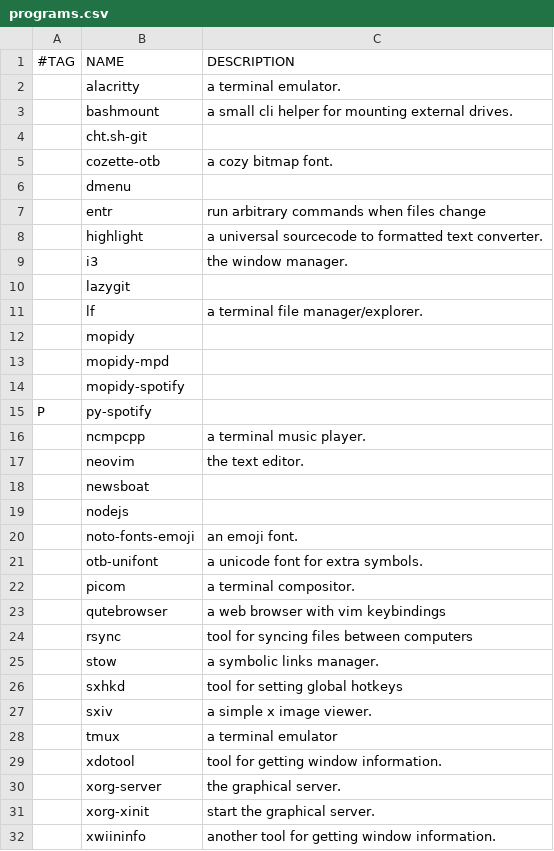
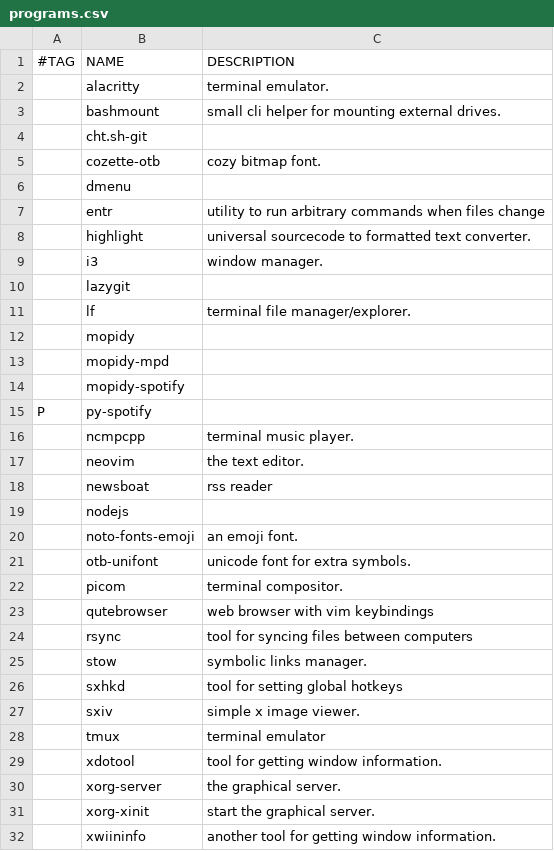
Before and after one commit to vagos/vars, a CSV file: programs.csv, drawn as a sheet; only a part is shown; the diff covers the shown part only.

Commit message:
more programs added. additions to the documentation.

```diff
--- a/programs.csv
+++ b/programs.csv
@@ -1,12 +1,12 @@
 #TAG,NAME,DESCRIPTION
-,alacritty, a terminal emulator.
-,bashmount,a small cli helper for mounting external drives.
+,alacritty,terminal emulator.
+,bashmount,small cli helper for mounting external drives.
 ,cht.sh-git,
-,cozette-otb,a cozy bitmap font.
+,cozette-otb,cozy bitmap font.
 ,dmenu,
-,entr,run arbitrary commands when files change
-,highlight,a universal sourcecode to formatted text converter.
-,i3,the window manager.
+,entr,utility to run arbitrary commands when files change
+,highlight,universal sourcecode to formatted text converter.
+,i3,window manager.
 ,lazygit,
-,lf,a terminal file manager/explorer.
+,lf,terminal file manager/explorer.
 ,mopidy,
@@ -15,15 +15,15 @@
 P,py-spotify,
-,ncmpcpp,a terminal music player.
+,ncmpcpp,terminal music player.
 ,neovim,the text editor.
-,newsboat,
+,newsboat,rss reader
 ,nodejs,
 ,noto-fonts-emoji,an emoji font.
-,otb-unifont,a unicode font for extra symbols.
-,picom,a terminal compositor.
-,qutebrowser,a web browser with vim keybindings
+,otb-unifont,unicode font for extra symbols.
+,picom,terminal compositor.
+,qutebrowser,web browser with vim keybindings
 ,rsync,tool for syncing files between computers
-,stow,a symbolic links manager.
+,stow,symbolic links manager.
 ,sxhkd,tool for setting global hotkeys
-,sxiv,a simple x image viewer.
-,tmux,a terminal emulator
+,sxiv,simple x image viewer.
+,tmux,terminal emulator
 ,xdotool,tool for getting window information.
```
Also changed, not shown: 3 added rows elsewhere in this file, 3 other files.
